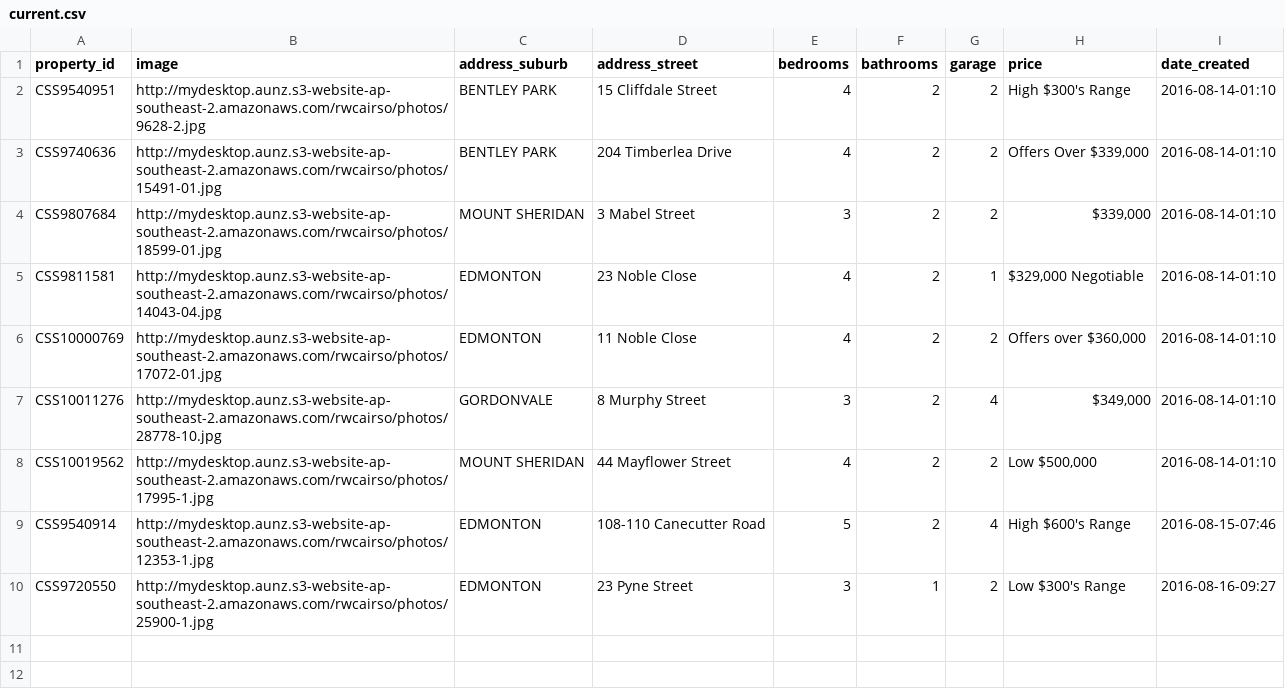
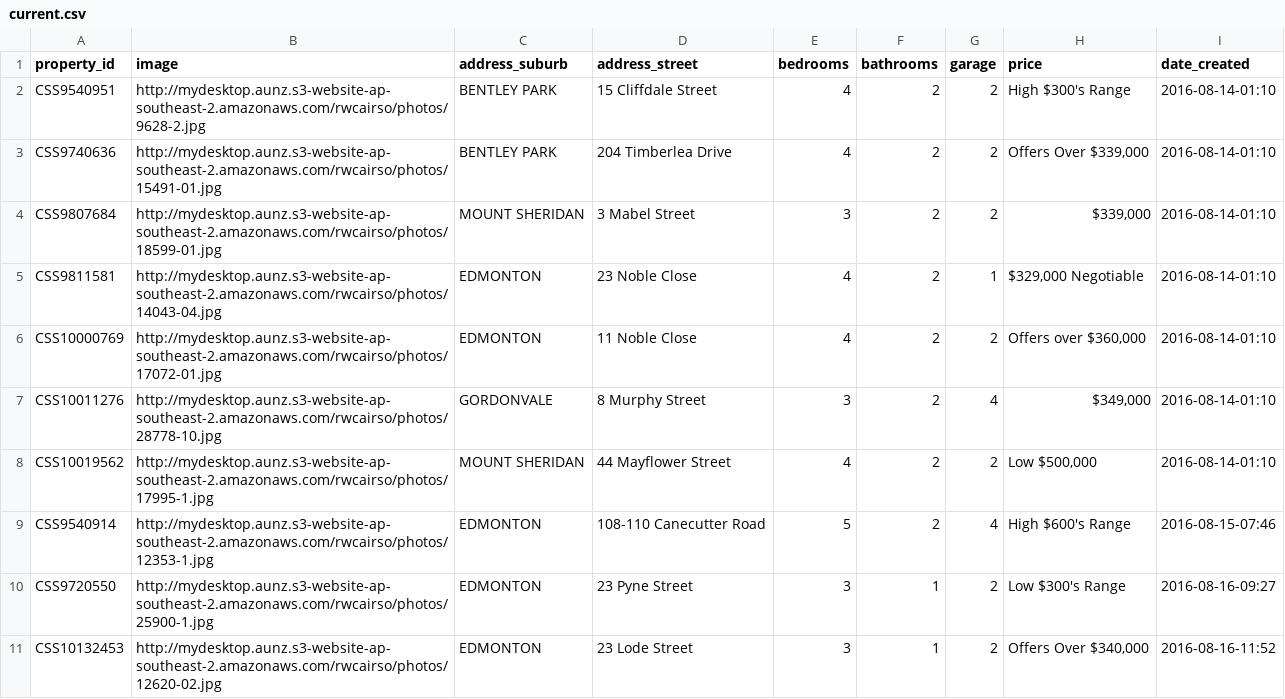
Before and after one commit to callumflack/therese-plath-realestate, a CSV file: _data/current.csv, drawn as a sheet; the diff names each change by its address in the sheet, - before the commit and + after, or states it on an @@ line.

```diff
--- a/_data/current.csv
+++ b/_data/current.csv
+row 11: CSS10132453 | http://mydesktop.aunz.s3-website-ap-southeast-2.amazonaws.com/rwcairso/photos/12620-02.jpg | EDMONTON | 23 Lode Street | 3 | 1 | 2 | Offers Over $340,000 | 2016-08-16-11:52
```
Also changed, not shown: 1 other file.
